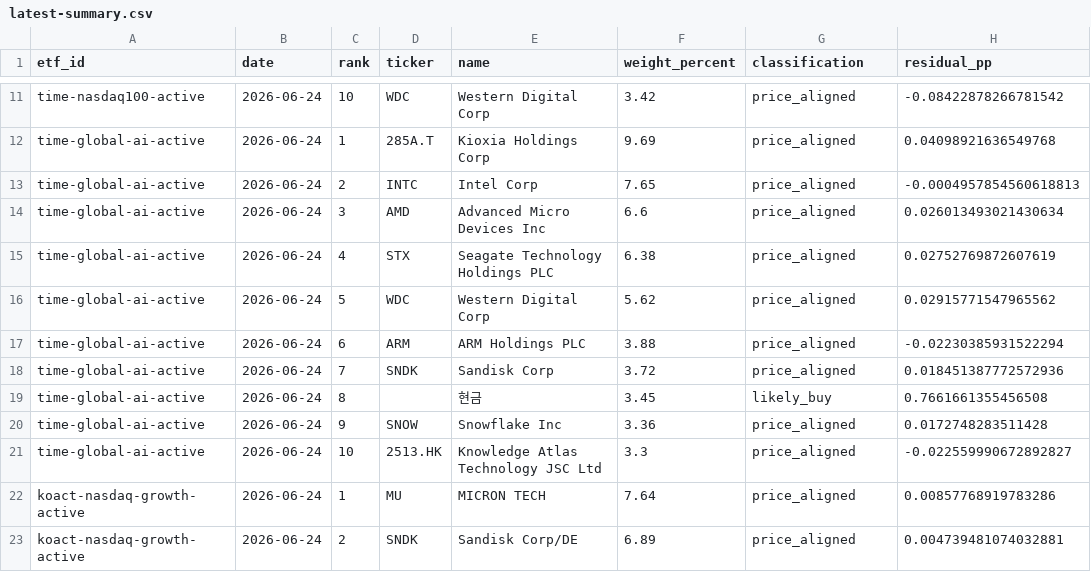
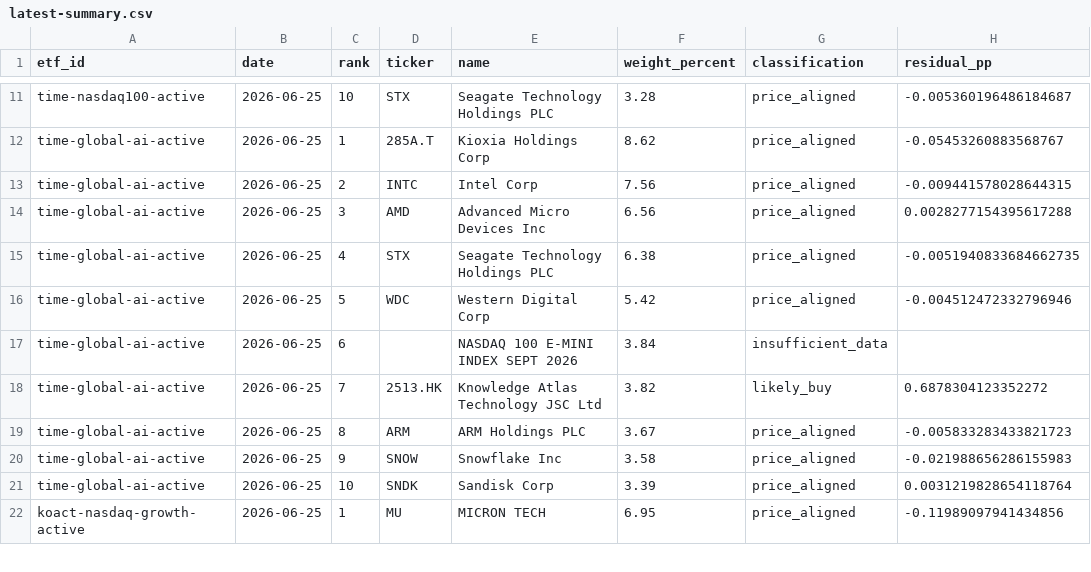
Before and after one commit to SonChangGi/etf-tracking, a CSV file: data/latest-summary.csv, drawn as a sheet; only a part is shown, gaps mark what is left out; removed rows and columns are numbered as before the commit, all else as after; the diff covers the shown part only; the diff names each change by its address in the sheet, - before the commit and + after, or states it on an @@ line.

```diff
--- a/data/latest-summary.csv
+++ b/data/latest-summary.csv
-B11:B16 (date): 2026-06-24
+B11:B16 (date): 2026-06-25
-D11 (ticker): WDC
+D11 (ticker): STX
-E11 (name): Western Digital Corp
+E11 (name): Seagate Technology Holdings PLC
-F11 (weight_percent): 3.42
+F11 (weight_percent): 3.28
-H11 (residual_pp): -0.08422878266781542
+H11 (residual_pp): -0.005360196486184687
-F12 (weight_percent): 9.69
+F12 (weight_percent): 8.62
-H12 (residual_pp): 0.04098921636549768
+H12 (residual_pp): -0.05453260883568767
-F13 (weight_percent): 7.65
+F13 (weight_percent): 7.56
-H13 (residual_pp): -0.0004957854560618813
+H13 (residual_pp): -0.009441578028644315
-F14 (weight_percent): 6.6
+F14 (weight_percent): 6.56
-H14 (residual_pp): 0.026013493021430634
+H14 (residual_pp): 0.0028277154395617288
-H15 (residual_pp): 0.02752769872607619
+H15 (residual_pp): -0.0051940833684662735
-F16 (weight_percent): 5.62
+F16 (weight_percent): 5.42
-H16 (residual_pp): 0.02915771547965562
+H16 (residual_pp): -0.004512472332796946
+row 17: time-global-ai-active | 2026-06-25 | 6 |  | NASDAQ 100 E-MINI INDEX SEPT 2026 | 3.84 | insufficient_data
+row 18: time-global-ai-active | 2026-06-25 | 7 | 2513.HK | Knowledge Atlas Technology JSC Ltd | 3.82 | likely_buy | 0.6878304123352272
-B19 (date): 2026-06-24
+B19 (date): 2026-06-25
-C19 (rank): 6
+C19 (rank): 8
-F19 (weight_percent): 3.88
+F19 (weight_percent): 3.67
-H19 (residual_pp): -0.02230385931522294
+H19 (residual_pp): -0.005833283433821723
-row 18: time-global-ai-active | 2026-06-24 | 7 | SNDK | Sandisk Corp | 3.72 | price_aligned | 0.018451387772572936
-row 19: time-global-ai-active | 2026-06-24 | 8 |  | 현금 | 3.45 | likely_buy | 0.7661661355456508
-B20:B22 (date): 2026-06-24
+B20:B22 (date): 2026-06-25
-F20 (weight_percent): 3.36
+F20 (weight_percent): 3.58
-H20 (residual_pp): 0.0172748283511428
+H20 (residual_pp): -0.021988656286155983
-D21 (ticker): 2513.HK
+D21 (ticker): SNDK
-E21 (name): Knowledge Atlas Technology JSC Ltd
+E21 (name): Sandisk Corp
-F21 (weight_percent): 3.3
+F21 (weight_percent): 3.39
-H21 (residual_pp): -0.022559990672892827
+H21 (residual_pp): 0.0031219828654118764
-F22 (weight_percent): 7.64
+F22 (weight_percent): 6.95
-H22 (residual_pp): 0.00857768919783286
+H22 (residual_pp): -0.11989097941434856
-row 23: koact-nasdaq-growth-active | 2026-06-24 | 2 | SNDK | Sandisk Corp/DE | 6.89 | price_aligned | 0.004739481074032881
```
Also changed, not shown: 4 added rows, 3 removed rows and 56 edited cells elsewhere in this file, 9 other files.
